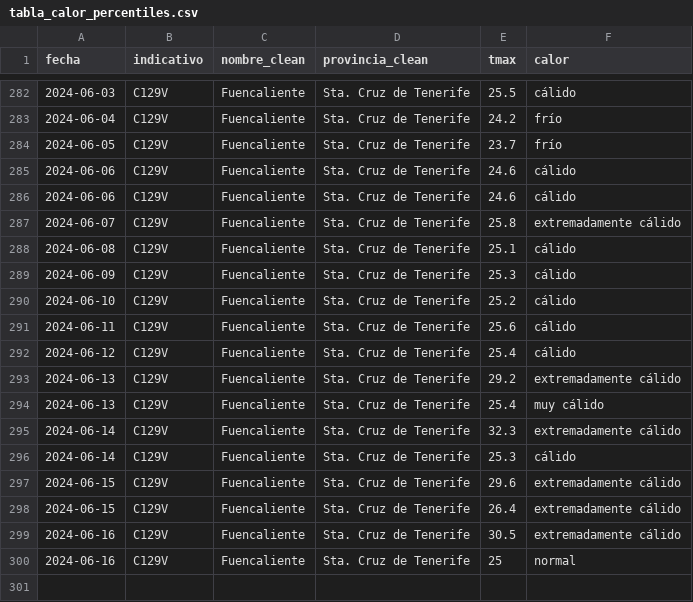
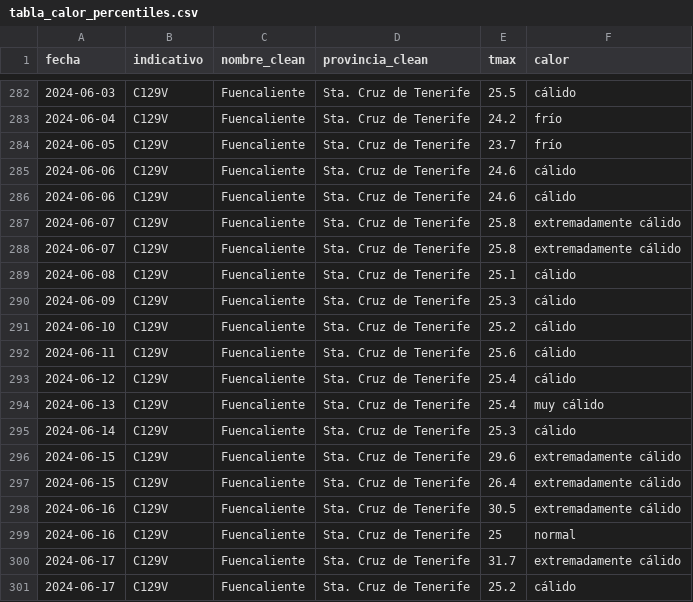
Before and after one commit to datosrtve/opendata, a CSV file: temperaturas/2024/tabla_calor_percentiles.csv, drawn as a sheet; only a part is shown, gaps mark what is left out; removed rows and columns are numbered as before the commit, all else as after; the diff names each change by its address in the sheet, - before the commit and + after, or states it on an @@ line.

```diff
--- a/temperaturas/2024/tabla_calor_percentiles.csv
+++ b/temperaturas/2024/tabla_calor_percentiles.csv
+row 288: 2024-06-07 | C129V | Fuencaliente | Sta. Cruz de Tenerife | 25.8 | extremadamente cálido
-row 293: 2024-06-13 | C129V | Fuencaliente | Sta. Cruz de Tenerife | 29.2 | extremadamente cálido
-row 295: 2024-06-14 | C129V | Fuencaliente | Sta. Cruz de Tenerife | 32.3 | extremadamente cálido
+row 300: 2024-06-17 | C129V | Fuencaliente | Sta. Cruz de Tenerife | 31.7 | extremadamente cálido
+row 301: 2024-06-17 | C129V | Fuencaliente | Sta. Cruz de Tenerife | 25.2 | cálido
```
Also changed, not shown: temperaturas/2024/records_temperatura.csv, temperaturas/2024/records_temperatura_flourish.csv, 7 other files.
